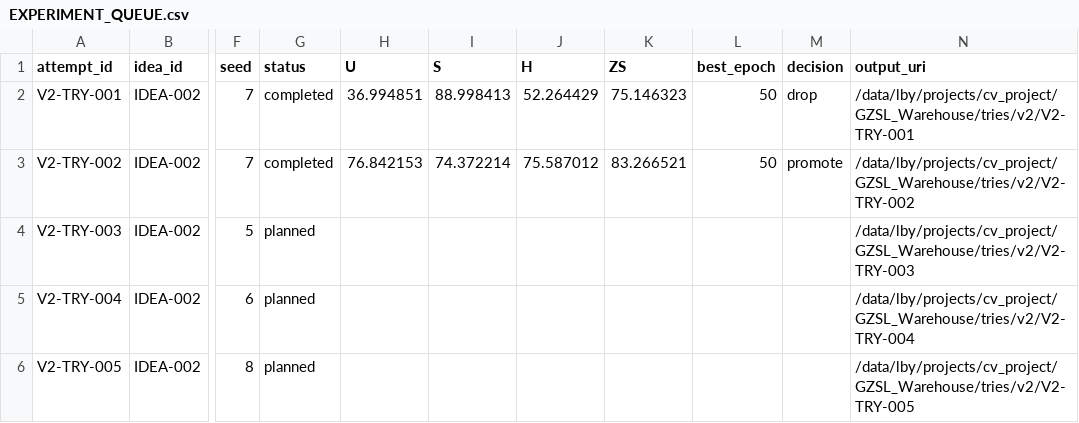
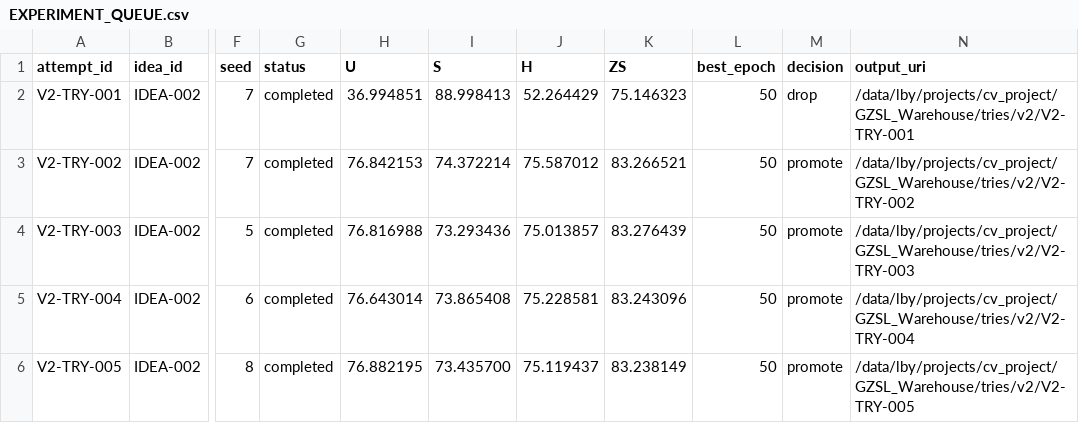
Before and after one commit to GetlotMoney/gzsl-paper, a CSV file: experiments/v2/EXPERIMENT_QUEUE.csv, drawn as a sheet; only a part is shown, gaps mark what is left out; the diff names each change by its address in the sheet, - before the commit and + after, or states it on an @@ line.

Commit message:
experiment: record V2-INNOVATION-001 multiseed result

```diff
--- a/experiments/v2/EXPERIMENT_QUEUE.csv
+++ b/experiments/v2/EXPERIMENT_QUEUE.csv
-G4:G6 (status): planned
+G4:G6 (status): completed
-H4 (U): (empty)
+H4 (U): 76.816988
-I4 (S): (empty)
+I4 (S): 73.293436
-J4 (H): (empty)
+J4 (H): 75.013857
-K4 (ZS): (empty)
+K4 (ZS): 83.276439
-L4:L6 (best_epoch): (empty)
+L4:L6 (best_epoch): 50
-M4:M6 (decision): (empty)
+M4:M6 (decision): promote
-H5 (U): (empty)
+H5 (U): 76.643014
-I5 (S): (empty)
+I5 (S): 73.865408
-J5 (H): (empty)
+J5 (H): 75.228581
-K5 (ZS): (empty)
+K5 (ZS): 83.243096
-H6 (U): (empty)
+H6 (U): 76.882195
-I6 (S): (empty)
+I6 (S): 73.435700
-J6 (H): (empty)
+J6 (H): 75.119437
-K6 (ZS): (empty)
+K6 (ZS): 83.238149
```
Also changed, not shown: 15 other files.
